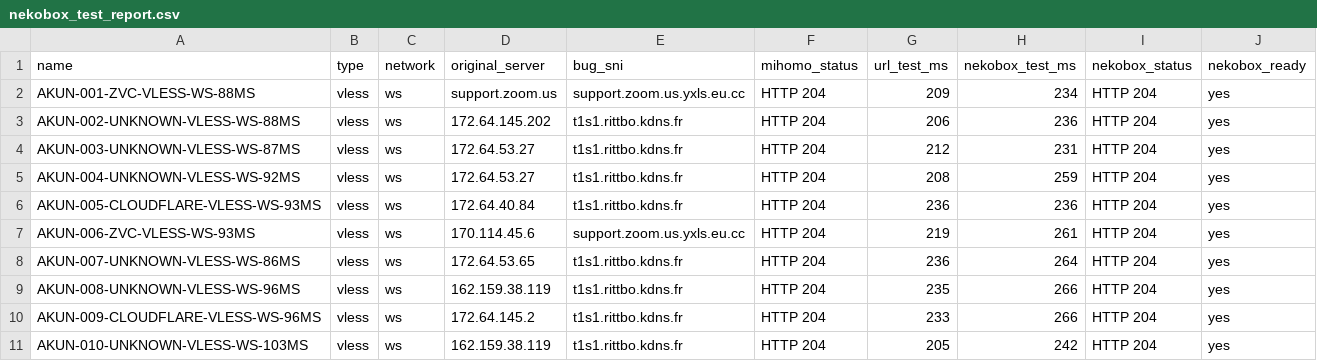
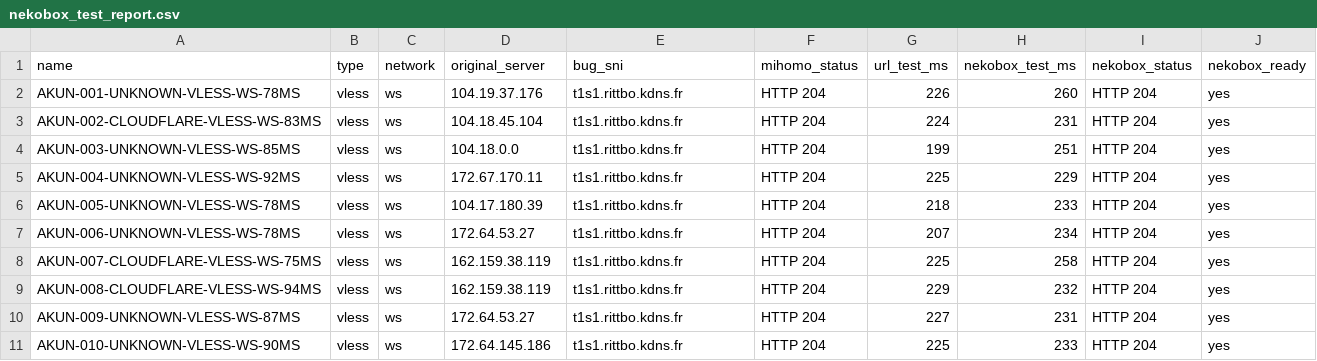
Before and after one commit to adiorany3/ConvertYAML, a CSV file: nekobox_test_report.csv, drawn as a sheet.

```diff
--- a/nekobox_test_report.csv
+++ b/nekobox_test_report.csv
@@ -1,11 +1,11 @@
 name,type,network,original_server,bug_sni,mihomo_status,url_test_ms,nekobox_test_ms,nekobox_status,nekobox_ready
-AKUN-001-ZVC-VLESS-WS-88MS,vless,ws,support.zoom.us,support.zoom.us.yxls.eu.cc,HTTP 204,209,234,HTTP 204,yes
-AKUN-002-UNKNOWN-VLESS-WS-88MS,vless,ws,172.64.145.202,t1s1.rittbo.kdns.fr,HTTP 204,206,236,HTTP 204,yes
-AKUN-003-UNKNOWN-VLESS-WS-87MS,vless,ws,172.64.53.27,t1s1.rittbo.kdns.fr,HTTP 204,212,231,HTTP 204,yes
-AKUN-004-UNKNOWN-VLESS-WS-92MS,vless,ws,172.64.53.27,t1s1.rittbo.kdns.fr,HTTP 204,208,259,HTTP 204,yes
-AKUN-005-CLOUDFLARE-VLESS-WS-93MS,vless,ws,172.64.40.84,t1s1.rittbo.kdns.fr,HTTP 204,236,236,HTTP 204,yes
-AKUN-006-ZVC-VLESS-WS-93MS,vless,ws,170.114.45.6,support.zoom.us.yxls.eu.cc,HTTP 204,219,261,HTTP 204,yes
-AKUN-007-UNKNOWN-VLESS-WS-86MS,vless,ws,172.64.53.65,t1s1.rittbo.kdns.fr,HTTP 204,236,264,HTTP 204,yes
-AKUN-008-UNKNOWN-VLESS-WS-96MS,vless,ws,162.159.38.119,t1s1.rittbo.kdns.fr,HTTP 204,235,266,HTTP 204,yes
-AKUN-009-CLOUDFLARE-VLESS-WS-96MS,vless,ws,172.64.145.2,t1s1.rittbo.kdns.fr,HTTP 204,233,266,HTTP 204,yes
-AKUN-010-UNKNOWN-VLESS-WS-103MS,vless,ws,162.159.38.119,t1s1.rittbo.kdns.fr,HTTP 204,205,242,HTTP 204,yes
+AKUN-001-UNKNOWN-VLESS-WS-78MS,vless,ws,104.19.37.176,t1s1.rittbo.kdns.fr,HTTP 204,226,260,HTTP 204,yes
+AKUN-002-CLOUDFLARE-VLESS-WS-83MS,vless,ws,104.18.45.104,t1s1.rittbo.kdns.fr,HTTP 204,224,231,HTTP 204,yes
+AKUN-003-UNKNOWN-VLESS-WS-85MS,vless,ws,104.18.0.0,t1s1.rittbo.kdns.fr,HTTP 204,199,251,HTTP 204,yes
+AKUN-004-UNKNOWN-VLESS-WS-92MS,vless,ws,172.67.170.11,t1s1.rittbo.kdns.fr,HTTP 204,225,229,HTTP 204,yes
+AKUN-005-UNKNOWN-VLESS-WS-78MS,vless,ws,104.17.180.39,t1s1.rittbo.kdns.fr,HTTP 204,218,233,HTTP 204,yes
+AKUN-006-UNKNOWN-VLESS-WS-78MS,vless,ws,172.64.53.27,t1s1.rittbo.kdns.fr,HTTP 204,207,234,HTTP 204,yes
+AKUN-007-CLOUDFLARE-VLESS-WS-75MS,vless,ws,162.159.38.119,t1s1.rittbo.kdns.fr,HTTP 204,225,258,HTTP 204,yes
+AKUN-008-CLOUDFLARE-VLESS-WS-94MS,vless,ws,162.159.38.119,t1s1.rittbo.kdns.fr,HTTP 204,229,232,HTTP 204,yes
+AKUN-009-UNKNOWN-VLESS-WS-87MS,vless,ws,172.64.53.27,t1s1.rittbo.kdns.fr,HTTP 204,227,231,HTTP 204,yes
+AKUN-010-UNKNOWN-VLESS-WS-90MS,vless,ws,172.64.145.186,t1s1.rittbo.kdns.fr,HTTP 204,225,233,HTTP 204,yes
```
Also changed, not shown: openclash_auto_report.csv, urltest_report.csv, 10 other files.
